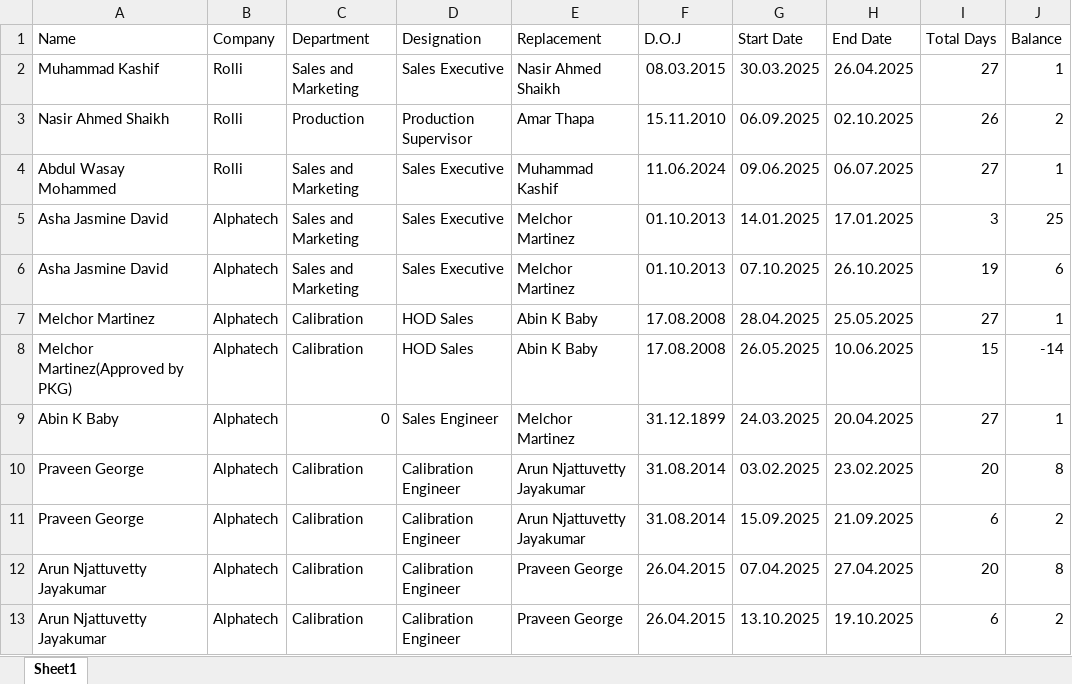
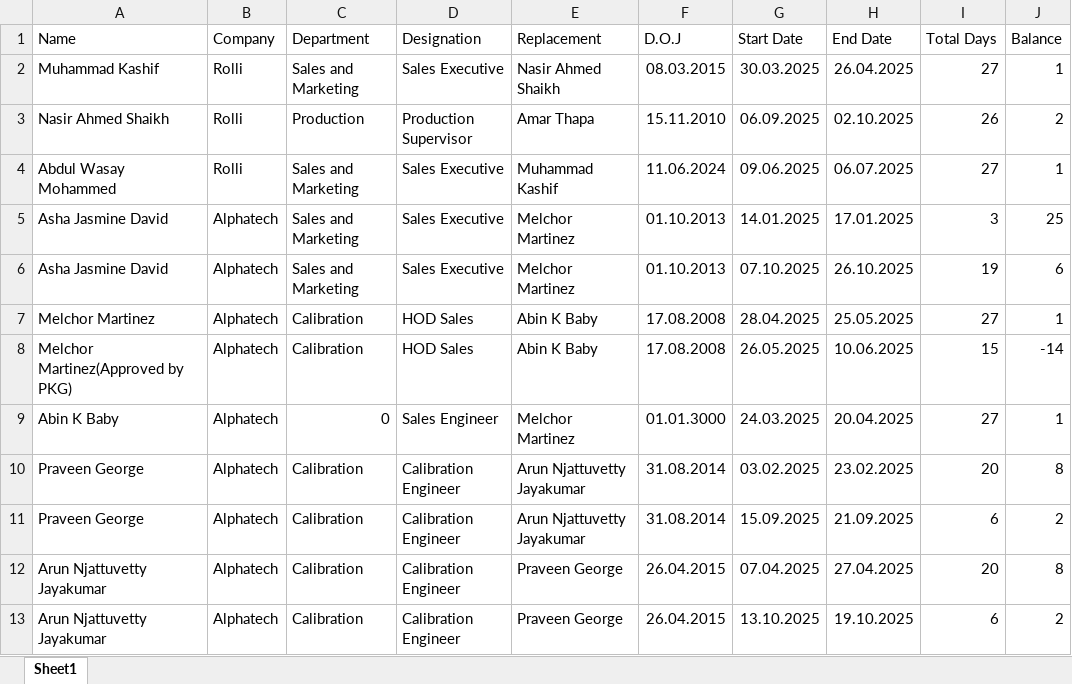
Before and after one commit to Muhammad-Nisar-7/vacationplanner, an Excel workbook: vacation data.xlsx, sheet Sheet1, drawn as a sheet; only a part is shown; values as stored, in another font and other column widths than the file's, no borders; the diff names each change by its address in the sheet, - before the commit and + after, or states it on an @@ line.

Commit message:
Add files via upload

```diff
--- a/vacation data.xlsx (sheet Sheet1)
+++ b/vacation data.xlsx (sheet Sheet1)
-F9 (D.O.J): 31.12.1899
+F9 (D.O.J): 01.01.3000
```
